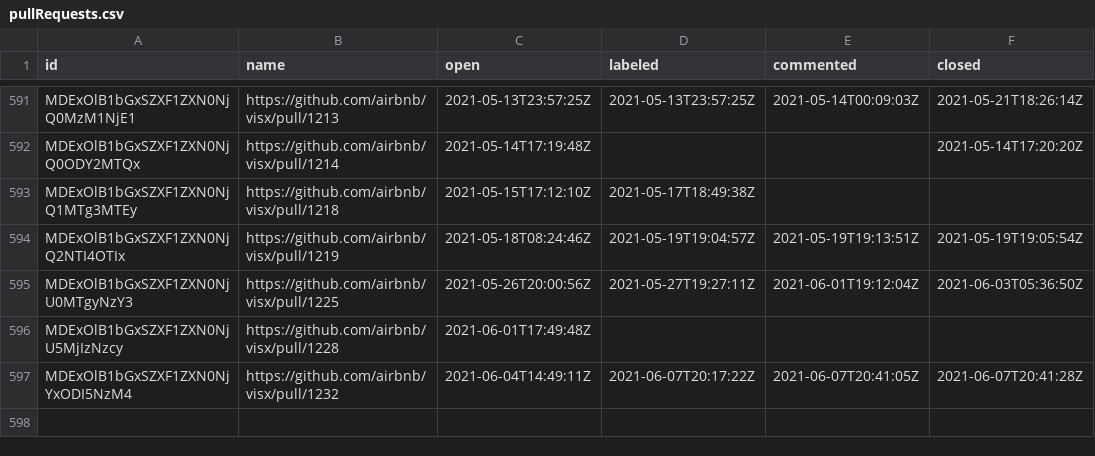
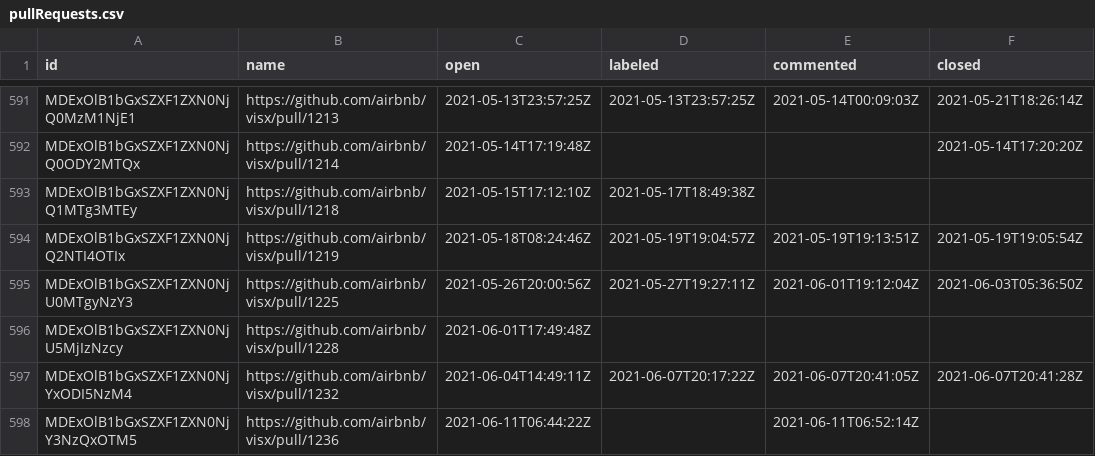
Before and after one commit to oselvar/oselvar-github-metrics, a CSV file: data/airbnb/visx/pullRequests.csv, drawn as a sheet; only a part is shown, gaps mark what is left out.

```diff
--- a/data/airbnb/visx/pullRequests.csv
+++ b/data/airbnb/visx/pullRequests.csv
@@ -597 +597,2 @@ MDExOlB1bGxSZXF1ZXN0NjU5MjIzNzcy,https://github.com/airbnb/visx/pull/1228,2021-0
 MDExOlB1bGxSZXF1ZXN0NjYxODI5NzM4,https://github.com/airbnb/visx/pull/1232,2021-06-04T14:49:11Z,2021-06-07T20:17:22Z,2021-06-07T20:41:05Z,2021-06-07T20:41:28Z
+MDExOlB1bGxSZXF1ZXN0NjY3NzQxOTM5,https://github.com/airbnb/visx/pull/1236,2021-06-11T06:44:22Z,,2021-06-11T06:52:14Z,
```
Also changed, not shown: 1 other file.
